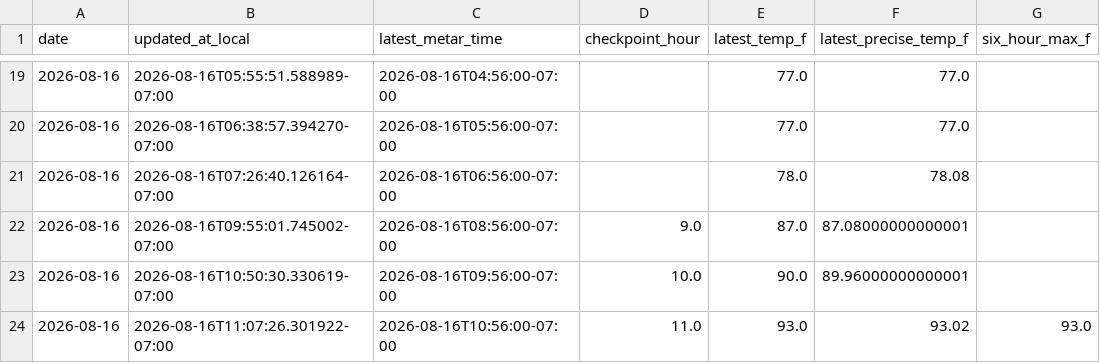
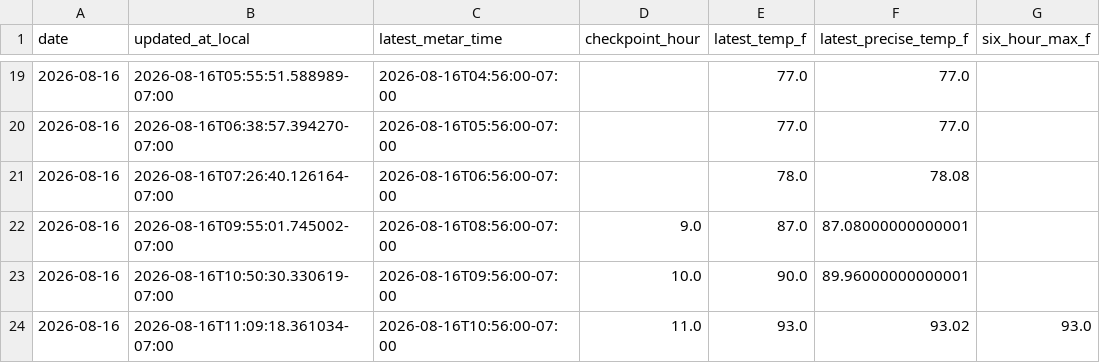
Before and after one commit to capecodbeachgirl/klas-live-model, a CSV file: data/live/klas_live_history.csv, drawn as a sheet; only a part is shown, gaps mark what is left out; the diff names each change by its address in the sheet, - before the commit and + after, or states it on an @@ line.

```diff
--- a/data/live/klas_live_history.csv
+++ b/data/live/klas_live_history.csv
-B24 (updated_at_local): 2026-08-16T11:07:26.301922-07:00
+B24 (updated_at_local): 2026-08-16T11:09:18.361034-07:00
```
Also changed, not shown: 2 other files.
